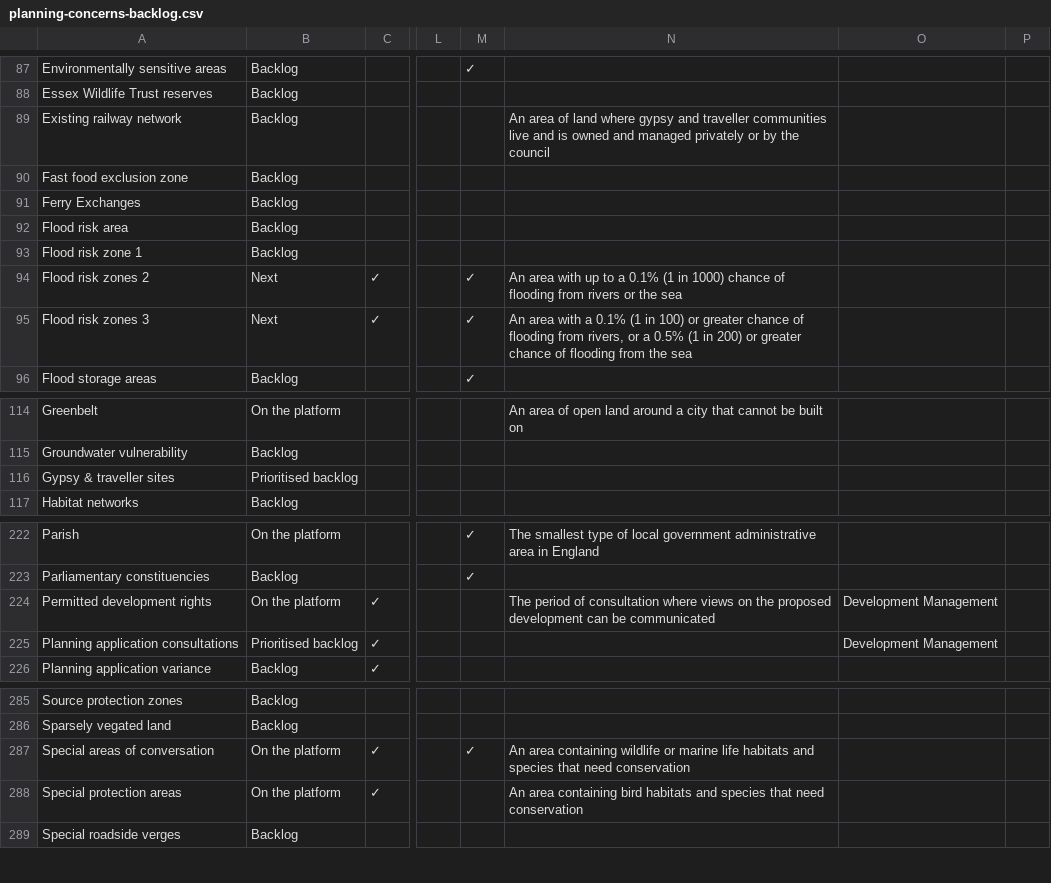
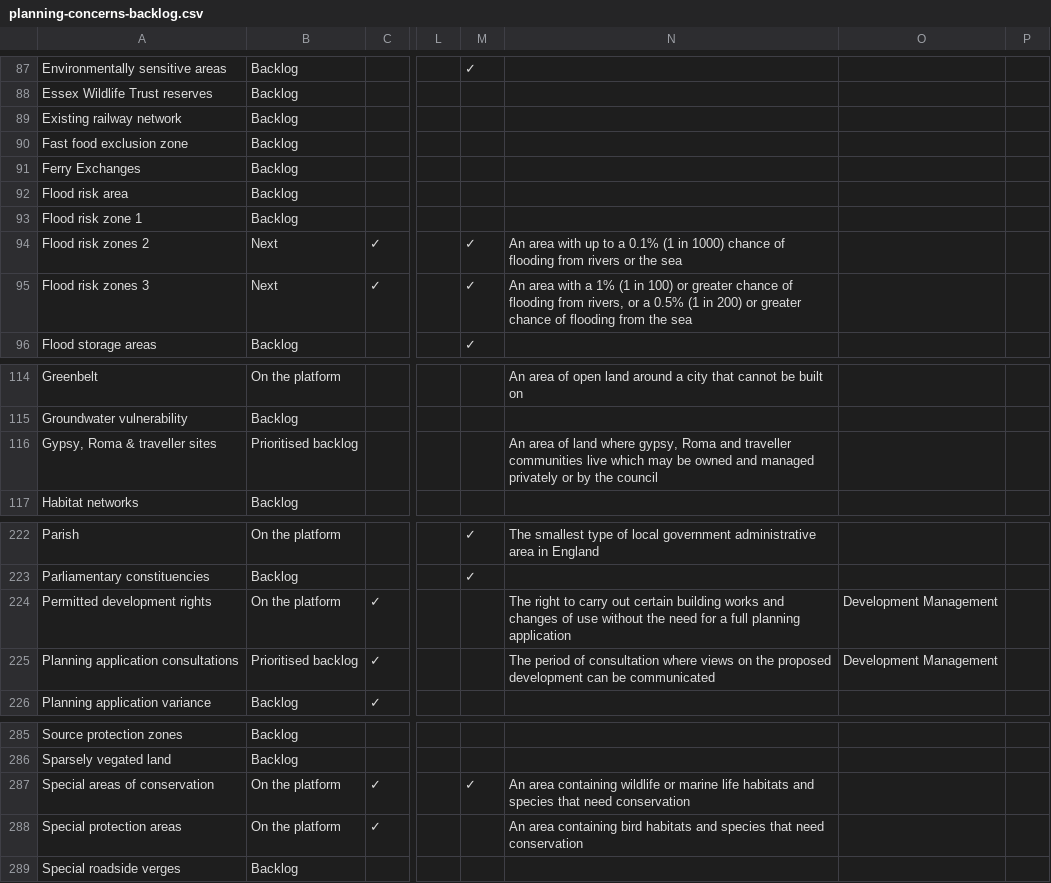
Before and after one commit to digital-land/data-standards-team, a CSV file: _data/planning-concerns-backlog.csv, drawn as a sheet; only a part is shown, gaps mark what is left out; the diff names each change by its address in the sheet, - before the commit and + after, or states it on an @@ line.

Commit message:
Fetched latest backlog data 2023-07-06

```diff
--- a/_data/planning-concerns-backlog.csv
+++ b/_data/planning-concerns-backlog.csv
-N89: An area of land where gypsy and traveller communities live and is owned and managed privately or by the council
+N89: (empty)
-N95: …with a 0.1% (1 in…
+N95: …with a 1% (1 in…
-A116: Gypsy & traveller sites
+A116: Gypsy, Roma & traveller sites
-N116: (empty)
+N116: An area of land where gypsy, Roma and traveller communities live which may be owned and managed privately or by the council
-N224: The period of consultation where views on the proposed development can be communicated
+N224: The right to carry out certain building works and changes of use without the need for a full planning application
-N225: (empty)
+N225: The period of consultation where views on the proposed development can be communicated
-A287: Special areas of conversation
+A287: Special areas of conservation
```
